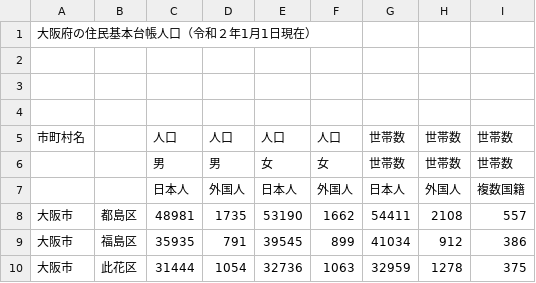
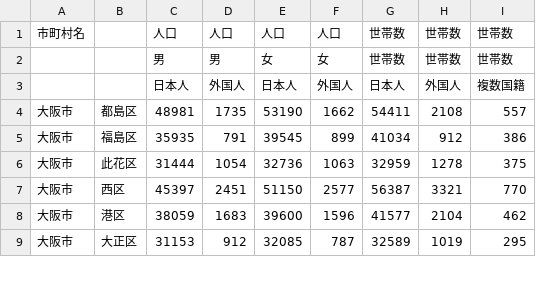
Before and after one commit to yyamanouchi37/JavaPGTest, a CSV file: Input/Osaka/Populations/osakaPopulation_202001.csv, drawn as a sheet; only a part is shown; the shorter side is filled out with more unchanged rows.

```diff
--- a/Input/Osaka/Populations/osakaPopulation_202001.csv
+++ b/Input/Osaka/Populations/osakaPopulation_202001.csv
@@ -1,5 +1 @@
-大阪府の住民基本台帳人口（令和２年1月1日現在）,,,,,,,,
-,,,,,,,,
-,,,,,,,,
-,,,,,,,,
 市町村名,,人口,人口,人口,人口,世帯数,世帯数,世帯数
```
Also changed, not shown: Input/Osaka/Populations/osakaPopulation_201301.csv, Input/Osaka/Populations/osakaPopulation_201401.csv, 8 other files.
